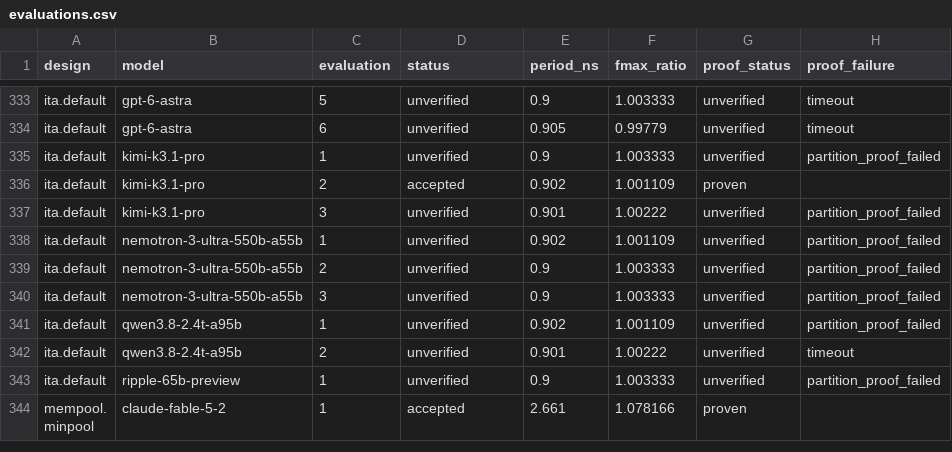
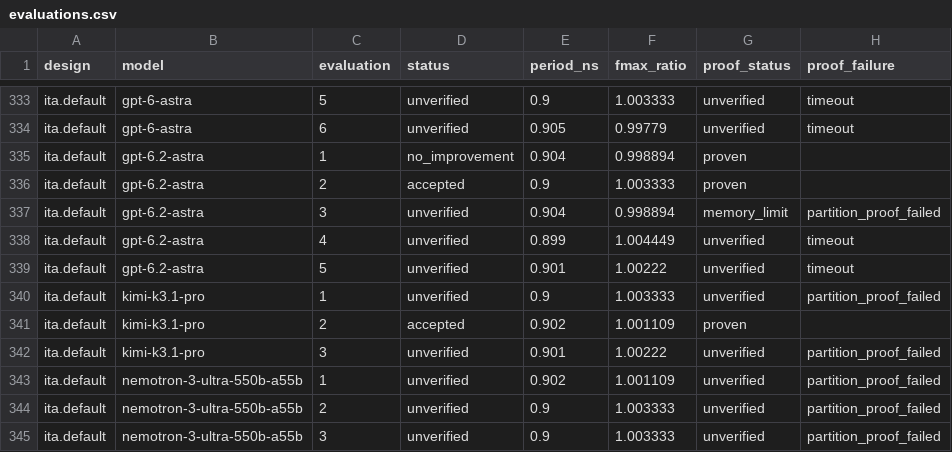
Before and after one commit to partcleda/rtl-fmax-agent-benchmark, a CSV file: results/evaluations.csv, drawn as a sheet; only a part is shown, gaps mark what is left out; the shorter side is filled out with more unchanged rows.

```diff
--- a/results/evaluations.csv
+++ b/results/evaluations.csv
@@ -334,2 +334,7 @@ ita.default,gpt-6-astra,5,unverified,0.9,1.003333,unverified,timeout
 ita.default,gpt-6-astra,6,unverified,0.905,0.99779,unverified,timeout
+ita.default,gpt-6.2-astra,1,no_improvement,0.904,0.998894,proven,
+ita.default,gpt-6.2-astra,2,accepted,0.9,1.003333,proven,
+ita.default,gpt-6.2-astra,3,unverified,0.904,0.998894,memory_limit,partition_proof_failed
+ita.default,gpt-6.2-astra,4,unverified,0.899,1.004449,unverified,timeout
+ita.default,gpt-6.2-astra,5,unverified,0.901,1.00222,unverified,timeout
 ita.default,kimi-k3.1-pro,1,unverified,0.9,1.003333,unverified,partition_proof_failed
```
Also changed, not shown: results/sessions.csv, 7 other files.
